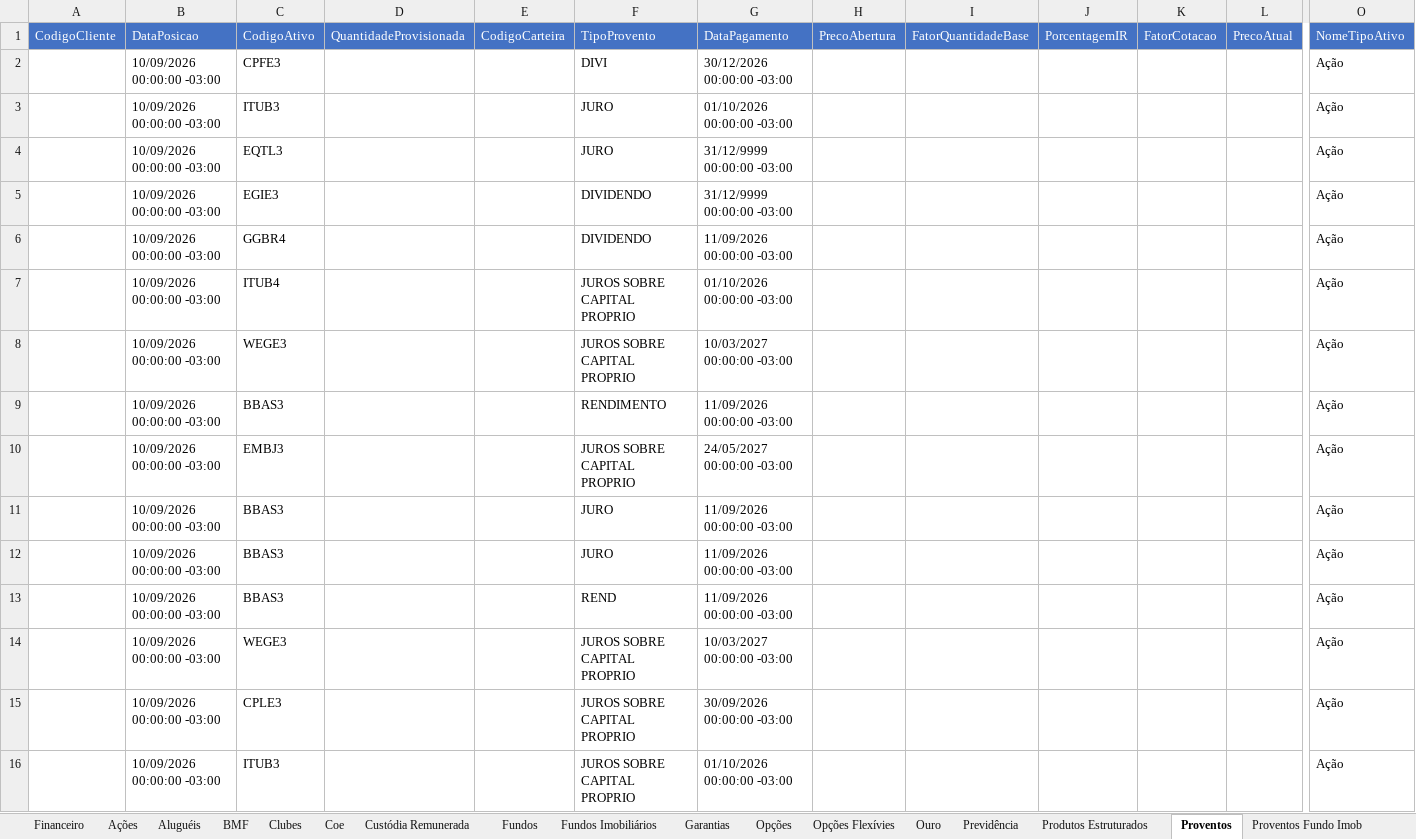
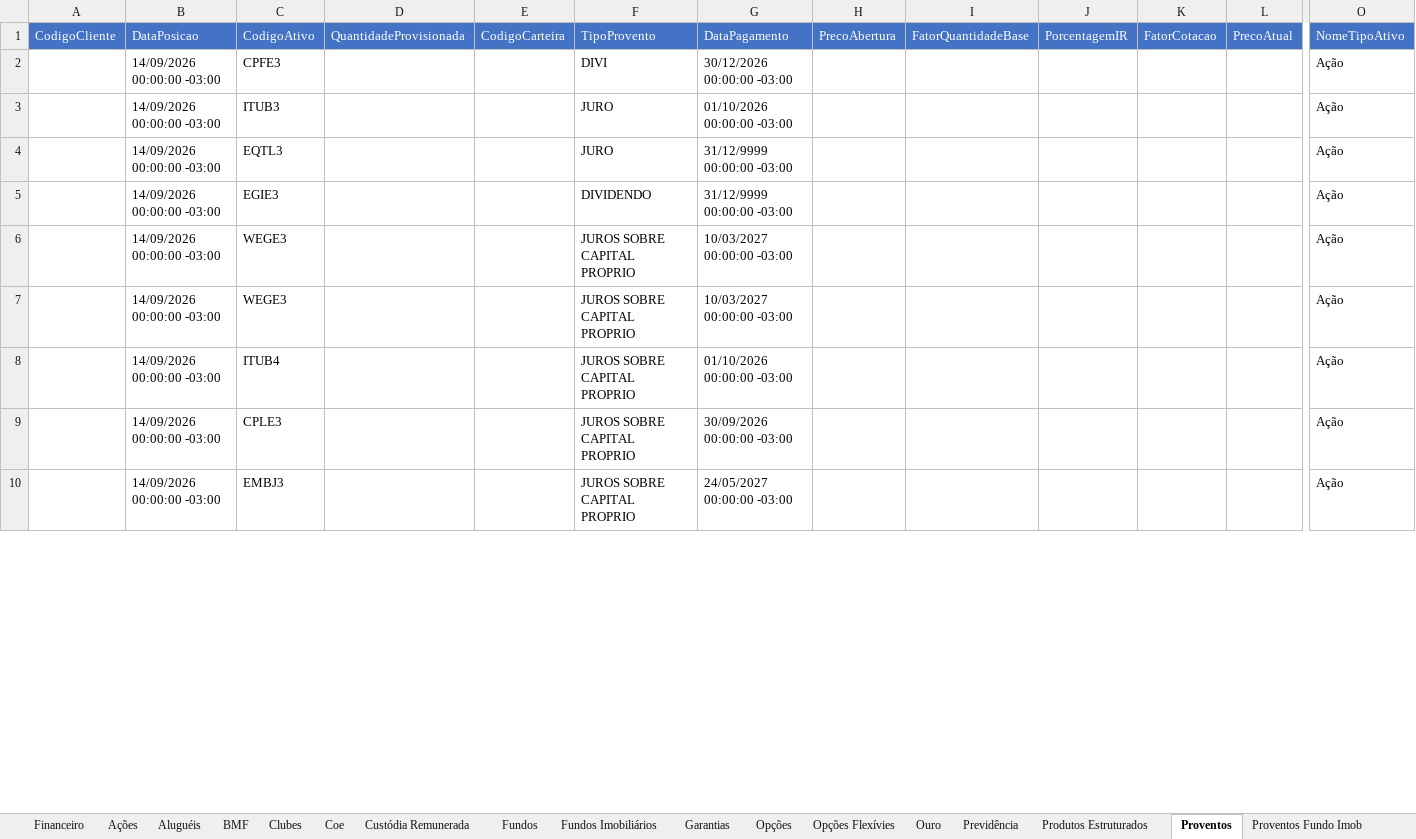
Before and after one commit to AloacaoMWealth/alocationmwealth, an Excel workbook: posicoes/XP.xlsx, sheet Proventos, drawn as a sheet; only a part is shown, gaps mark what is left out; values as stored, in another font and other column widths than the file's, no borders; removed rows and columns are numbered as before the commit, all else as after; rows hold the shown columns only; the diff covers the shown part only; the diff names each change by its address in the sheet, - before the commit and + after, or states it on an @@ line.

```diff
--- a/posicoes/XP.xlsx (sheet Proventos)
+++ b/posicoes/XP.xlsx (sheet Proventos)
-B2:B5 (DataPosicao): 10/09/2026 00:00:00 -03:00
+B2:B5 (DataPosicao): 14/09/2026 00:00:00 -03:00
-row 6:  | 10/09/2026 00:00:00 -03:00 | GGBR4 |  |  | DIVIDENDO | 11/09/2026 00:00:00 -03:00 |  |  |  |  |  | Ação
-row 7:  | 10/09/2026 00:00:00 -03:00 | ITUB4 |  |  | JUROS SOBRE CAPITAL PROPRIO | 01/10/2026 00:00:00 -03:00 |  |  |  |  |  | Ação
-B6 (DataPosicao): 10/09/2026 00:00:00 -03:00
+B6 (DataPosicao): 14/09/2026 00:00:00 -03:00
-row 9:  | 10/09/2026 00:00:00 -03:00 | BBAS3 |  |  | RENDIMENTO | 11/09/2026 00:00:00 -03:00 |  |  |  |  |  | Ação
-row 10:  | 10/09/2026 00:00:00 -03:00 | EMBJ3 |  |  | JUROS SOBRE CAPITAL PROPRIO | 24/05/2027 00:00:00 -03:00 |  |  |  |  |  | Ação
-row 11:  | 10/09/2026 00:00:00 -03:00 | BBAS3 |  |  | JURO | 11/09/2026 00:00:00 -03:00 |  |  |  |  |  | Ação
-row 12:  | 10/09/2026 00:00:00 -03:00 | BBAS3 |  |  | JURO | 11/09/2026 00:00:00 -03:00 |  |  |  |  |  | Ação
-row 13:  | 10/09/2026 00:00:00 -03:00 | BBAS3 |  |  | REND | 11/09/2026 00:00:00 -03:00 |  |  |  |  |  | Ação
-B7 (DataPosicao): 10/09/2026 00:00:00 -03:00
+B7 (DataPosicao): 14/09/2026 00:00:00 -03:00
+row 8:  | 14/09/2026 00:00:00 -03:00 | ITUB4 |  |  | JUROS SOBRE CAPITAL PROPRIO | 01/10/2026 00:00:00 -03:00 |  |  |  |  |  | Ação
-B9:B10 (DataPosicao): 10/09/2026 00:00:00 -03:00
+B9:B10 (DataPosicao): 14/09/2026 00:00:00 -03:00
-C10 (CodigoAtivo): ITUB3
+C10 (CodigoAtivo): EMBJ3
-G10 (DataPagamento): 01/10/2026 00:00:00 -03:00
+G10 (DataPagamento): 24/05/2027 00:00:00 -03:00
```
Also changed, not shown: other rows of this sheet, sheet Renda Fixa, sheet Fundos, sheet Fundos Imobiliários, sheet Ações, sheet Proventos Fundo Imob, sheet Financeiro, 5 more sheets, posicoes/BTG.xlsx, 1 other file.
